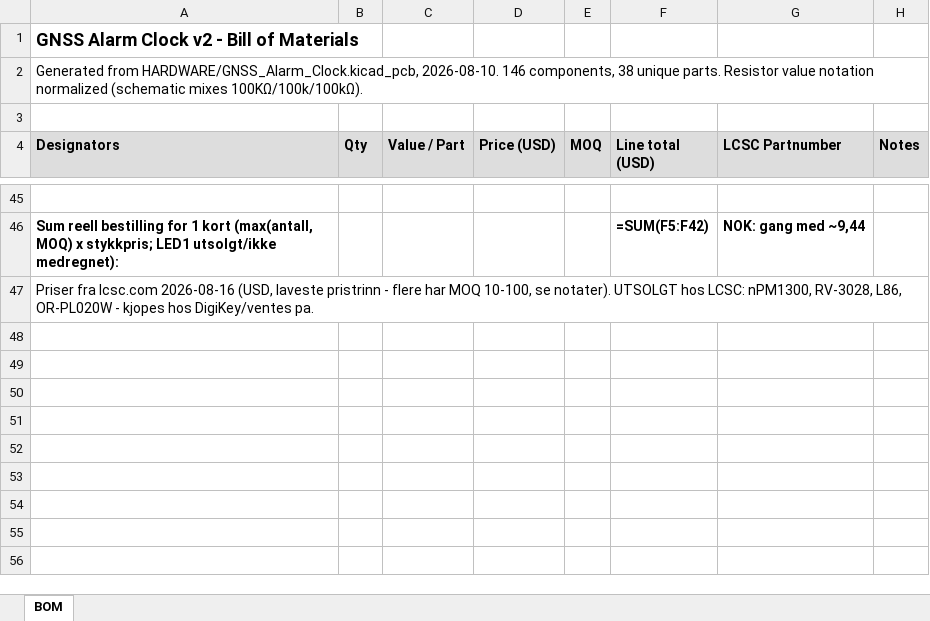
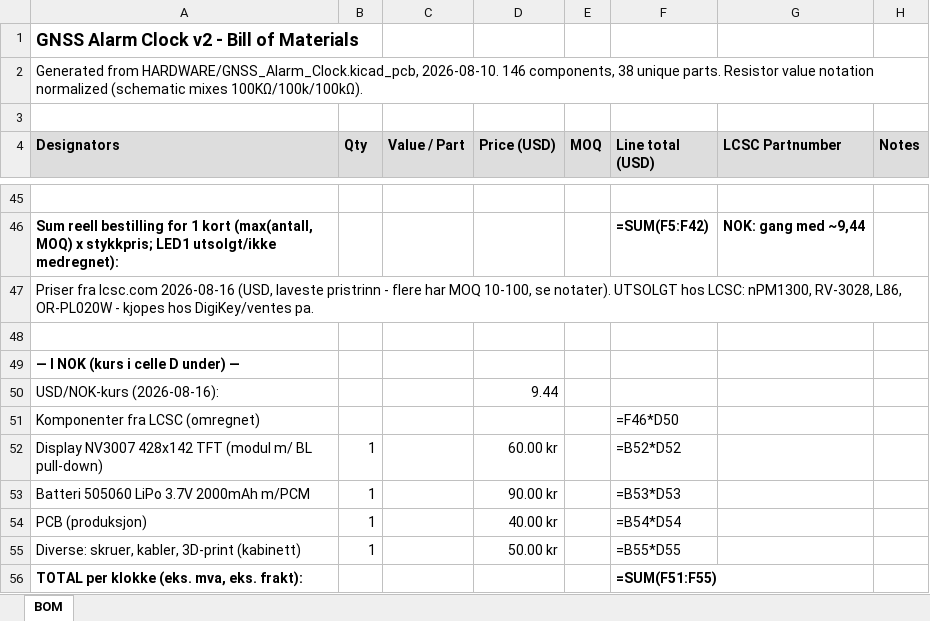
Before and after one commit to KrHaaland/GNSS_Alarm_Clock, an Excel workbook: HARDWARE/BOM_GNSS_Alarm_Clock_v2_LCSC.xlsx, sheet BOM, drawn as a sheet; only a part is shown, gaps mark what is left out; values as stored, in another font and other column widths than the file's, no borders; formulas without a stored value are shown as written; the diff names each change by its address in the sheet, - before the commit and + after, or states it on an @@ line.

```diff
--- a/HARDWARE/BOM_GNSS_Alarm_Clock_v2_LCSC.xlsx (sheet BOM)
+++ b/HARDWARE/BOM_GNSS_Alarm_Clock_v2_LCSC.xlsx (sheet BOM)
+row 48: (empty)
+row 49: — I NOK (kurs i celle D under) —
+row 50: USD/NOK-kurs (2026-08-16): |  |  | 9.44
+row 51: Komponenter fra LCSC (omregnet) |  |  |  |  | =F46*D50
+row 52: Display NV3007 428x142 TFT (modul m/ BL pull-down) | 1 |  | 60.00 kr |  | =B52*D52
+row 53: Batteri 505060 LiPo 3.7V 2000mAh m/PCM | 1 |  | 90.00 kr |  | =B53*D53
+row 54: PCB (produksjon) | 1 |  | 40.00 kr |  | =B54*D54
+row 55: Diverse: skruer, kabler, 3D-print (kabinett) | 1 |  | 50.00 kr |  | =B55*D55
+row 56: TOTAL per klokke (eks. mva, eks. frakt): |  |  |  |  | =SUM(F51:F55)
```
Also changed, not shown: HARDWARE/BOM_GNSS_Alarm_Clock_v2_digikey.xlsx.
